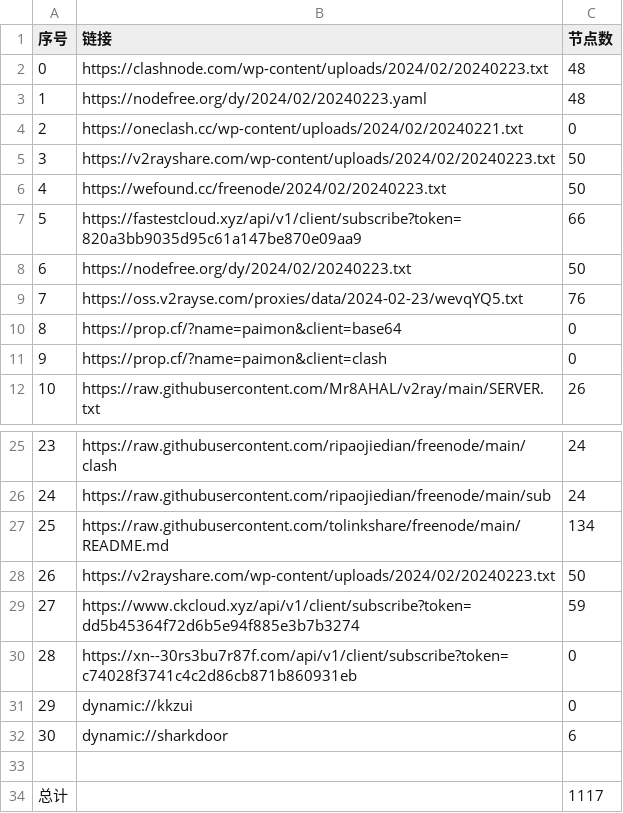
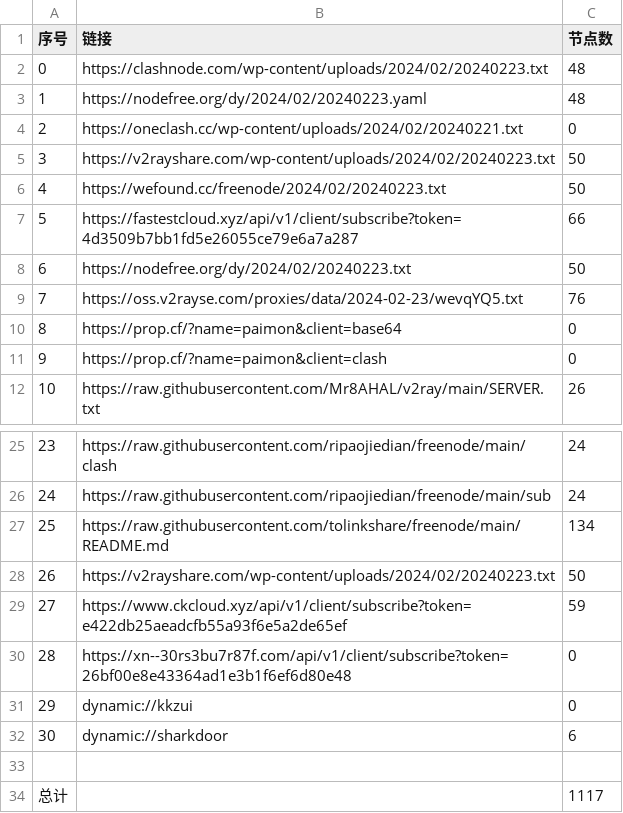
Before and after one commit to chengaopan/AutoMergePublicNodes, a CSV file: list_result.csv, drawn as a sheet; only a part is shown, gaps mark what is left out.

```diff
--- a/list_result.csv
+++ b/list_result.csv
@@ -6,3 +6,3 @@
 4,https://wefound.cc/freenode/2024/02/20240223.txt,50
-5,https://fastestcloud.xyz/api/v1/client/subscribe?token=820a3bb9035d95c61a147be870e09aa9,66
+5,https://fastestcloud.xyz/api/v1/client/subscribe?token=4d3509b7bb1fd5e26055ce79e6a7a287,66
 6,https://nodefree.org/dy/2024/02/20240223.txt,50
@@ -28,4 +28,4 @@
 26,https://v2rayshare.com/wp-content/uploads/2024/02/20240223.txt,50
-27,https://www.ckcloud.xyz/api/v1/client/subscribe?token=dd5b45364f72d6b5e94f885e3b7b3274,59
-28,https://xn--30rs3bu7r87f.com/api/v1/client/subscribe?token=c74028f3741c4c2d86cb871b860931eb,0
+27,https://www.ckcloud.xyz/api/v1/client/subscribe?token=e422db25aeadcfb55a93f6e5a2de65ef,59
+28,https://xn--30rs3bu7r87f.com/api/v1/client/subscribe?token=26bf00e8e43364ad1e3b1f6ef6d80e48,0
 29,dynamic://kkzui,0
```
Also changed, not shown: 12 other files.
